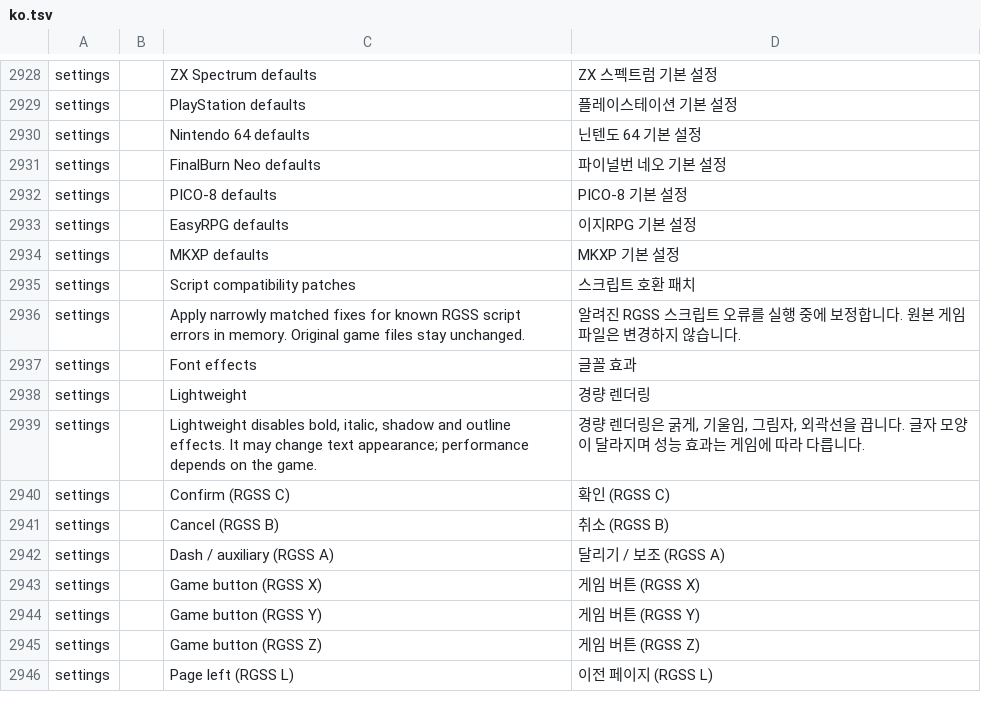
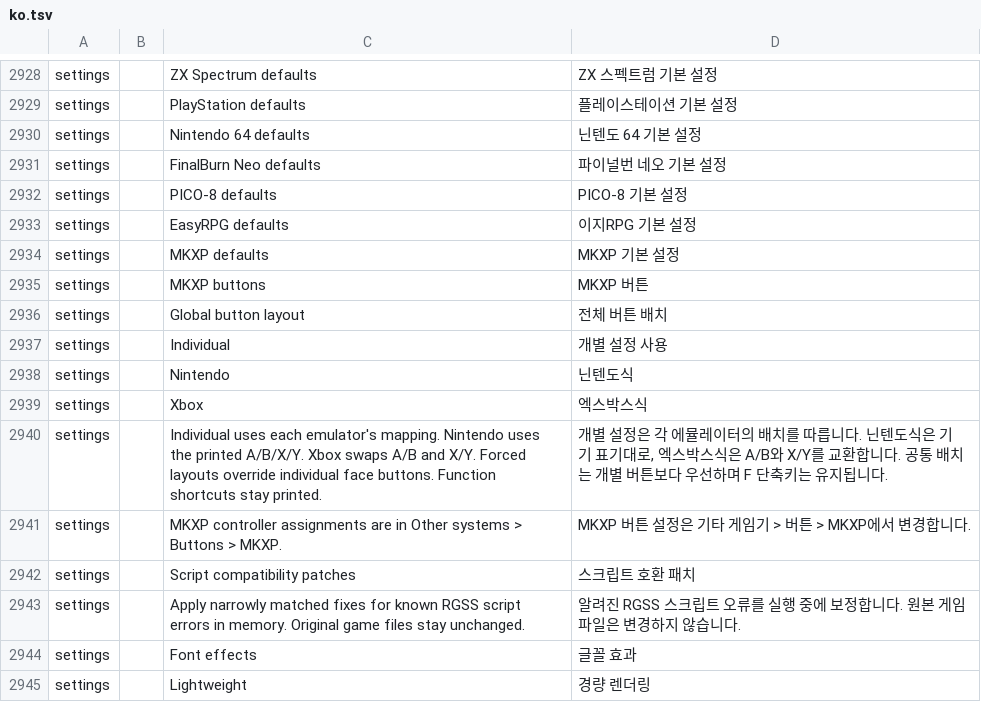
Before and after one commit to dj5927/BananaLinux, a TSV file: ui/assets/lang/ko.tsv, drawn as a sheet; only a part is shown, gaps mark what is left out; the shorter side is filled out with more unchanged rows.

Commit message:
Add global Nintendo and Xbox face layout with dedicated MKXP button settings

```diff
--- a/ui/assets/lang/ko.tsv
+++ b/ui/assets/lang/ko.tsv
@@ -2934,2 +2934,9 @@ settings		EasyRPG defaults	이지RPG 기본 설정
 settings		MKXP defaults	MKXP 기본 설정
+settings		MKXP buttons	MKXP 버튼
+settings		Global button layout	전체 버튼 배치
+settings		Individual	개별 설정 사용
+settings		Nintendo	닌텐도식
+settings		Xbox	엑스박스식
+settings		Individual uses each emulator's mapping. Nintendo uses the printed A/B/X/Y. Xbox swaps A/B and X/Y. Forced layouts override individual face buttons. Function shortcuts stay printed.	개별 설정은 각 에뮬레이터의 배치를 따릅니다. 닌텐도식은 기기 표기대로, 엑스박스식은 A/B와 X/Y를 교환합니다. 공통 배치는 개별 버튼보다 우선하며 F 단축키는 유지됩니다.
+settings		MKXP controller assignments are in Other systems > Buttons > MKXP.	MKXP 버튼 설정은 기타 게임기 > 버튼 > MKXP에서 변경합니다.
 settings		Script compatibility patches	스크립트 호환 패치
```
Also changed, not shown: 16 other files.
